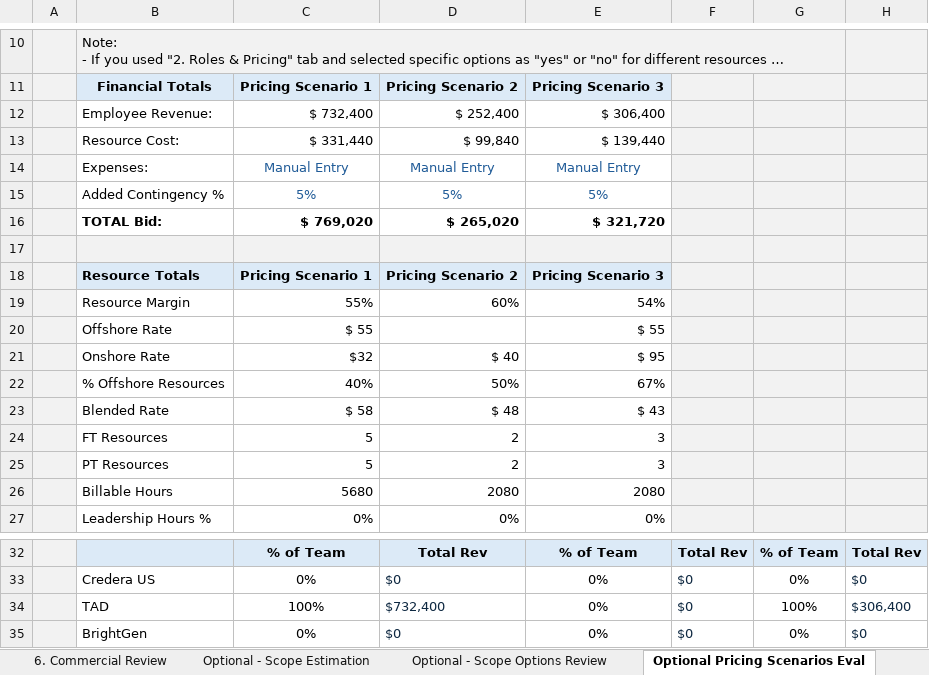
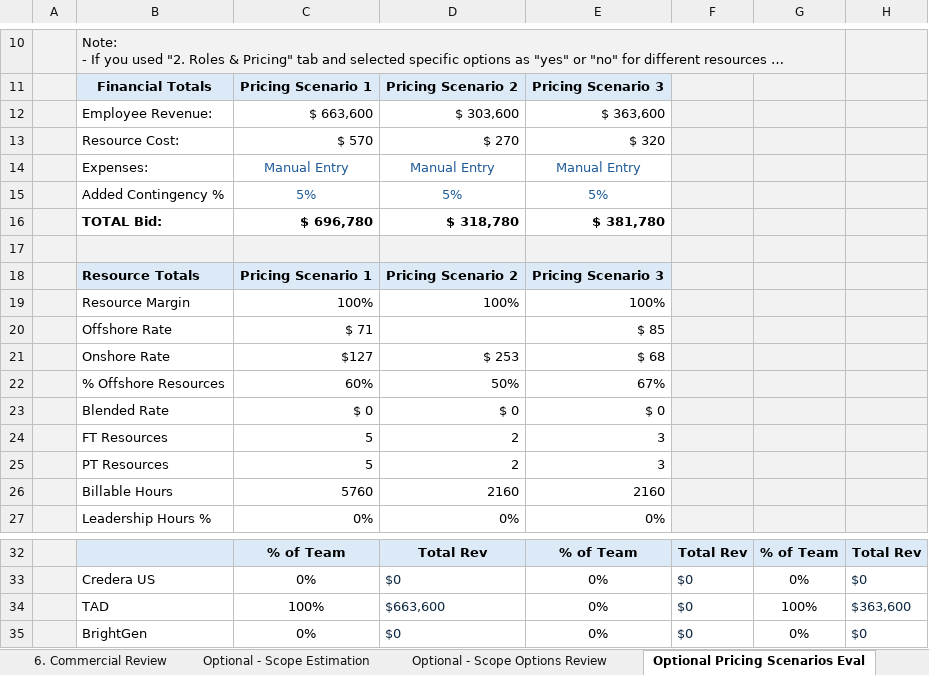
Before and after one commit to darvi-sunny/Test-Download, an Excel workbook: test2.xlsx, sheet Optional Pricing Scenarios Eval, drawn as a sheet; only a part is shown, gaps mark what is left out; long unchanged cells end in …; values as stored, in another font and other column widths than the file's, no borders; conditional formats not drawn; the diff names each change by its address in the sheet, - before the commit and + after, or states it on an @@ line.

```diff
--- a/test2.xlsx (sheet Optional Pricing Scenarios Eval)
+++ b/test2.xlsx (sheet Optional Pricing Scenarios Eval)
-C12: $ 732,400
+C12: $ 663,600
-D12: $ 252,400
+D12: $ 303,600
-E12: $ 306,400
+E12: $ 363,600
-C13: $ 331,440
+C13: $ 570
-D13: $ 99,840
+D13: $ 270
-E13: $ 139,440
+E13: $ 320
-C16: $ 769,020
+C16: $ 696,780
-D16: $ 265,020
+D16: $ 318,780
-E16: $ 321,720
+E16: $ 381,780
-C19: 55%
+C19: 100%
-D19: 60%
+D19: 100%
-E19: 54%
+E19: 100%
-C20: $ 55
+C20: $ 71
-E20: $ 55
+E20: $ 85
-C21: $32
+C21: $127
-D21: $ 40
+D21: $ 253
-E21: $ 95
+E21: $ 68
-C22: 40%
+C22: 60%
-C23: $ 58
+C23: $ 0
-D23: $ 48
+D23: $ 0
-E23: $ 43
+E23: $ 0
-C26: 5680
+C26: 5760
-D26: 2080
+D26: 2160
-E26: 2080
+E26: 2160
-D34: $732,400
+D34: $663,600
-H34: $306,400
+H34: $363,600
```
Also changed, not shown: sheet Resource Loading, sheet 2. Roles & Pricing, sheet 3. Financial Inputs, sheet 4. Summary & Totals, sheet 6. Commercial Review, formulas that keep their value, hidden cells.
